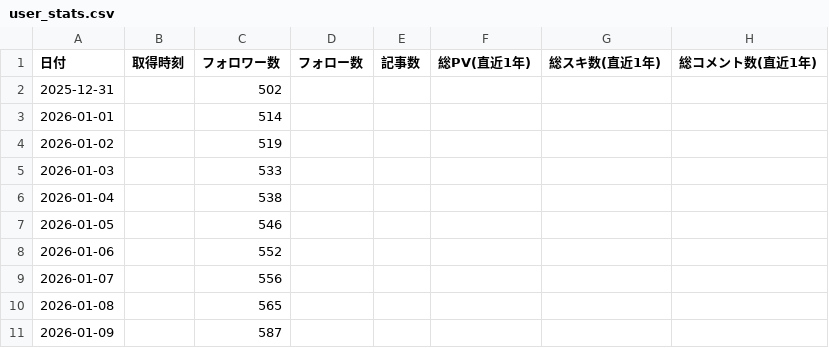
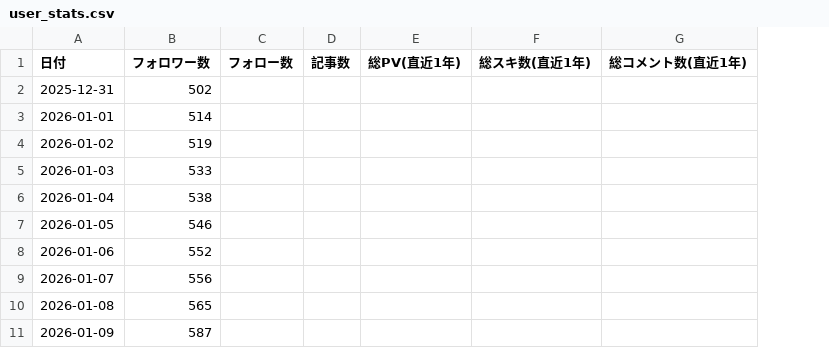
Before and after one commit to take-cmd-web/note-tracker, a CSV file: public/user_stats.csv, drawn as a sheet; only a part is shown; the diff names each change by its address in the sheet, - before the commit and + after, or states it on an @@ line.

Commit message:
Restore user_stats.csv with correct format

```diff
--- a/public/user_stats.csv
+++ b/public/user_stats.csv
-column B (取得時刻), empty
```
